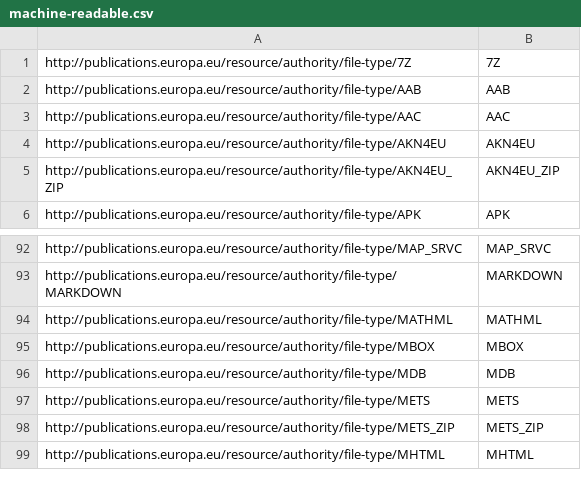
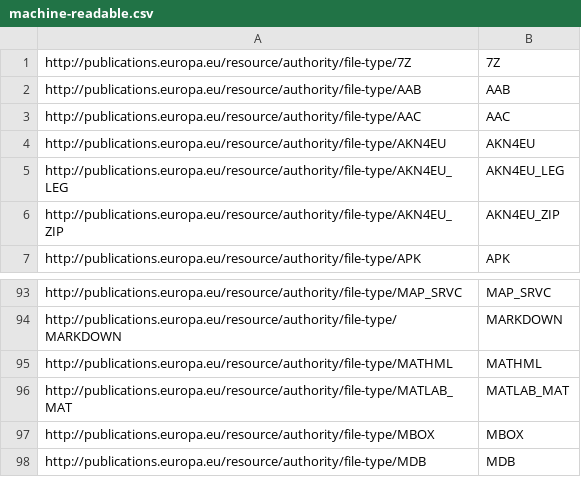
Before and after one commit to mjanez/ckanext-schemingdcat, a CSV file: ckanext/schemingdcat/codelists/dcat/csv/machine-readable.csv, drawn as a sheet; only a part is shown, gaps mark what is left out; the shorter side is filled out with more unchanged rows.

```diff
--- a/ckanext/schemingdcat/codelists/dcat/csv/machine-readable.csv
+++ b/ckanext/schemingdcat/codelists/dcat/csv/machine-readable.csv
@@ -4,2 +4,3 @@ http://publications.europa.eu/resource/authority/file-type/AAC,AAC
 http://publications.europa.eu/resource/authority/file-type/AKN4EU,AKN4EU
+http://publications.europa.eu/resource/authority/file-type/AKN4EU_LEG,AKN4EU_LEG
 http://publications.europa.eu/resource/authority/file-type/AKN4EU_ZIP,AKN4EU_ZIP
@@ -94,2 +95,3 @@ http://publications.europa.eu/resource/authority/file-type/MARKDOWN,MARKDOWN
 http://publications.europa.eu/resource/authority/file-type/MATHML,MATHML
+http://publications.europa.eu/resource/authority/file-type/MATLAB_MAT,MATLAB_MAT
 http://publications.europa.eu/resource/authority/file-type/MBOX,MBOX
```
Also changed, not shown: ckanext/schemingdcat/codelists/dcat/csv/download/file-types.csv, ckanext/schemingdcat/codelists/dcat/csv/download/licenses.csv, 7 other files.
